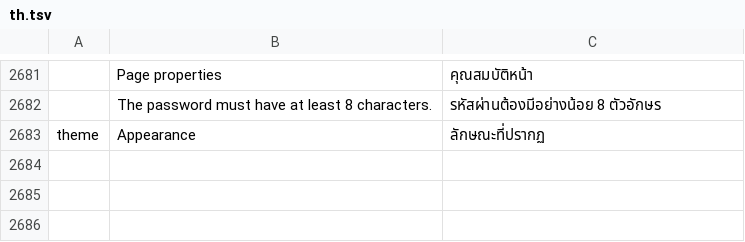
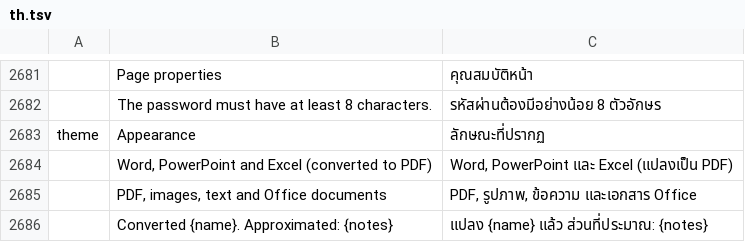
Before and after one commit to ArturFaleiros/pdfcraft, a TSV file: crates/ui-egui/src/i18n/th.tsv, drawn as a sheet; only a part is shown, gaps mark what is left out; the diff names each change by its address in the sheet, - before the commit and + after, or states it on an @@ line.

```diff
--- a/crates/ui-egui/src/i18n/th.tsv
+++ b/crates/ui-egui/src/i18n/th.tsv
+row 2684:  | Word, PowerPoint and Excel (converted to PDF) | Word, PowerPoint และ Excel (แปลงเป็น PDF)
+row 2685:  | PDF, images, text and Office documents | PDF, รูปภาพ, ข้อความ และเอกสาร Office
+row 2686:  | Converted {name}. Approximated: {notes} | แปลง {name} แล้ว ส่วนที่ประมาณ: {notes}
```
Also changed, not shown: crates/ui-egui/src/i18n/ckb.tsv, crates/ui-egui/src/i18n/hi.tsv, 10 other files.
